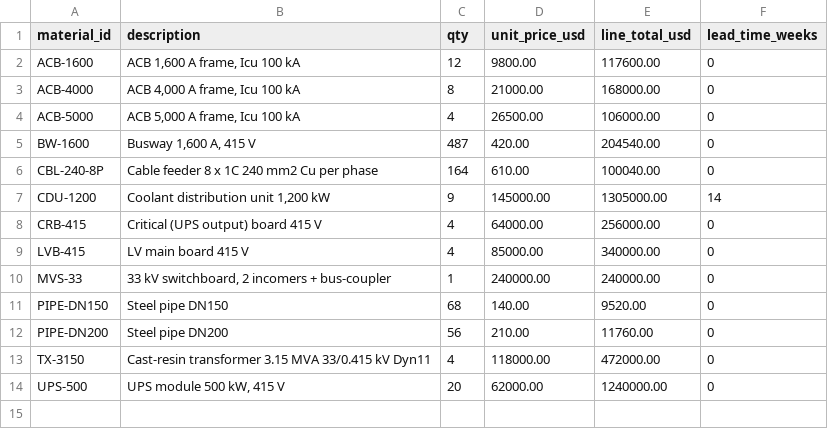
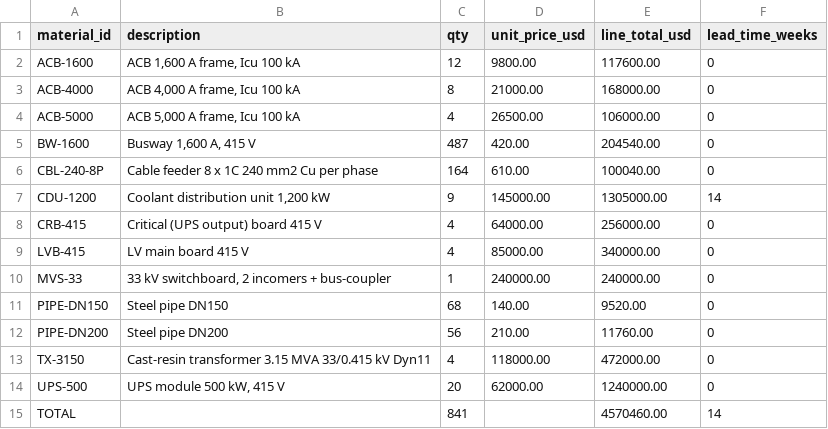
Before and after one commit to mehular0ra/kirchhoff, a CSV file: apps/web/public/demo/files/pune-edge-1/boq.csv, drawn as a sheet.

```diff
--- a/apps/web/public/demo/files/pune-edge-1/boq.csv
+++ b/apps/web/public/demo/files/pune-edge-1/boq.csv
@@ -14 +14,2 @@ TX-3150,Cast-resin transformer 3.15 MVA 33/0.415 kV Dyn11,4,118000.00,472000.00,
 UPS-500,"UPS module 500 kW, 415 V",20,62000.00,1240000.00,0
+TOTAL,,841,,4570460.00,14
```
Also changed, not shown: apps/web/public/demo/files/hall-a/boq.csv, 7 other files.
